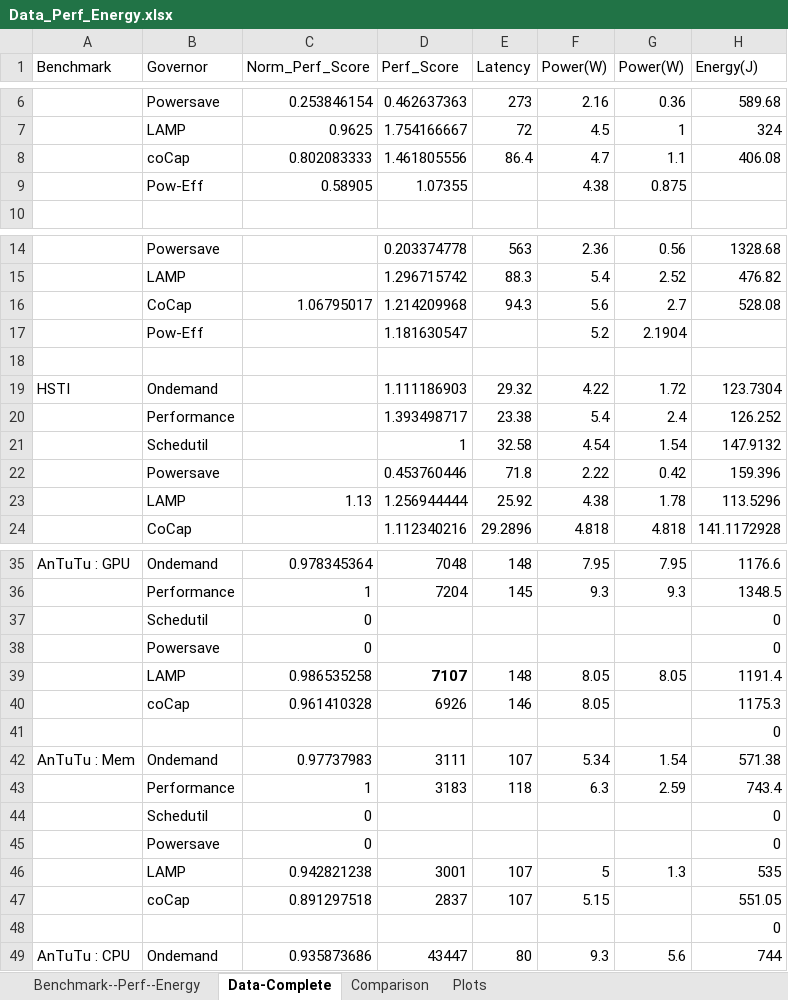
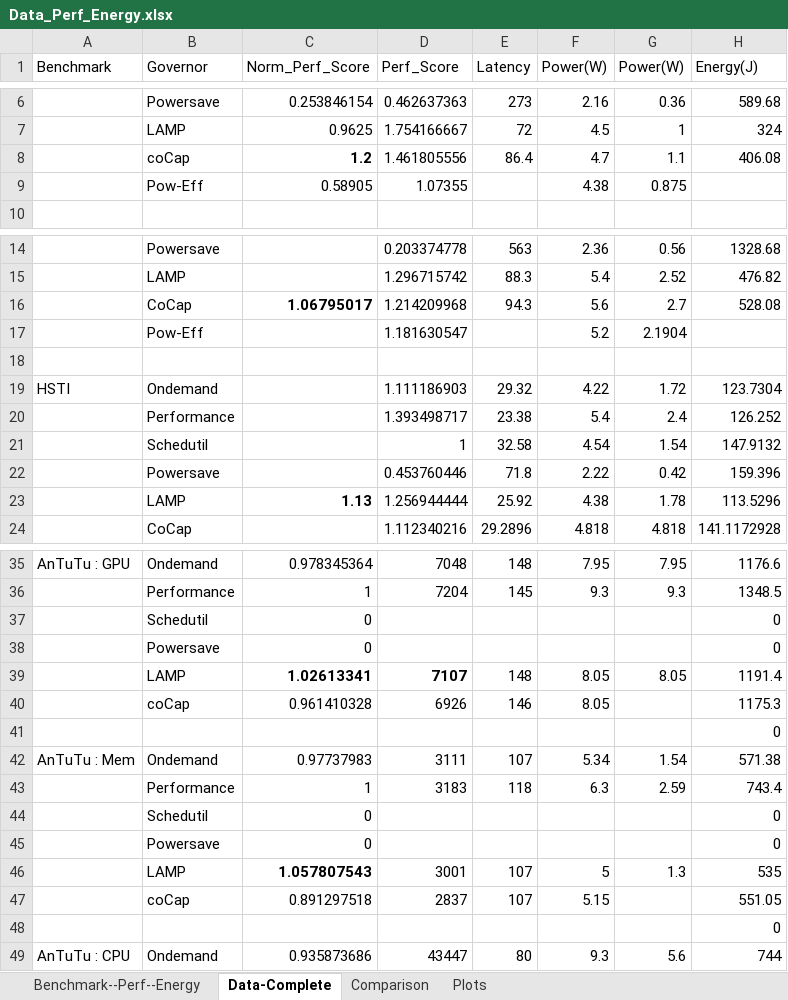
Before and after one commit to dipayan2/osldvfs, an Excel workbook: Data_Perf_Energy.xlsx, sheet Data-Complete, drawn as a sheet; only a part is shown, gaps mark what is left out; values as stored, in another font and other column widths than the file's, no borders; the diff covers the shown part only; the diff names each change by its address in the sheet, - before the commit and + after, or states it on an @@ line.

Commit message:
Concurrent data

```diff
--- a/Data_Perf_Energy.xlsx (sheet Data-Complete)
+++ b/Data_Perf_Energy.xlsx (sheet Data-Complete)
-C8 (Norm_Perf_Score): 0.802083333
+C8 (Norm_Perf_Score): 1.2
-C8 bold: off
+C8 bold: on
-C16 bold: off
+C16 bold: on
-C23 bold: off
+C23 bold: on
-C39 (Norm_Perf_Score): 0.986535258
+C39 (Norm_Perf_Score): 1.02613341
-C39 bold: off
+C39 bold: on
-C46 (Norm_Perf_Score): 0.942821238
+C46 (Norm_Perf_Score): 1.057807543
-C46 bold: off
+C46 bold: on
```
Also changed, not shown: 37 added rows, 10 edited cells and cell formats elsewhere in this sheet.
